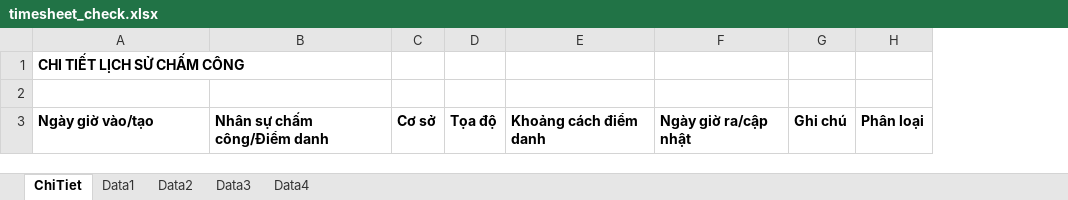
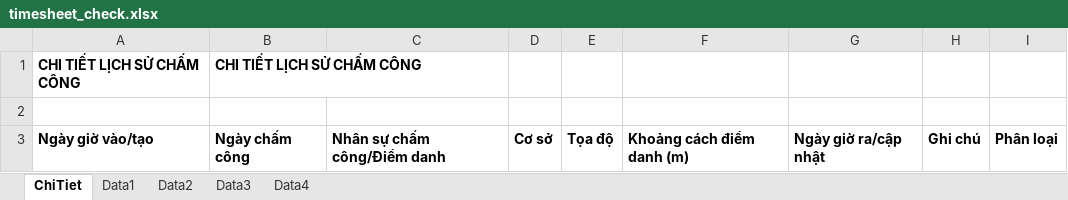
Before and after one commit to szen7dev/trixgo-cbs-micro, an Excel workbook: files/templates/excels/timesheet_check.xlsx, sheet ChiTiet, drawn as a sheet; values as stored, in another font and other column widths than the file's, no borders; removed rows and columns are numbered as before the commit, all else as after; the diff names each change by its address in the sheet, - before the commit and + after, or states it on an @@ line.

```diff
--- a/files/templates/excels/timesheet_check.xlsx (sheet ChiTiet)
+++ b/files/templates/excels/timesheet_check.xlsx (sheet ChiTiet)
+column B, rows 1-3: CHI TIẾT LỊCH SỬ CHẤM CÔNG |  | Ngày chấm công
-column E, row 3: Khoảng cách điểm danh
+column F, row 3: Khoảng cách điểm danh (m)
```
Also changed, not shown: 1 other file.
